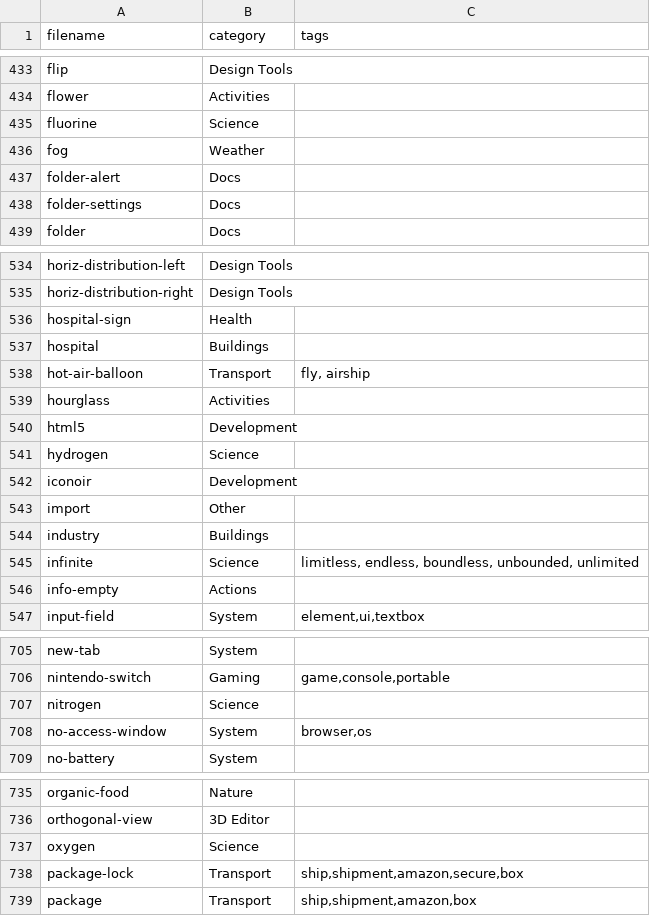
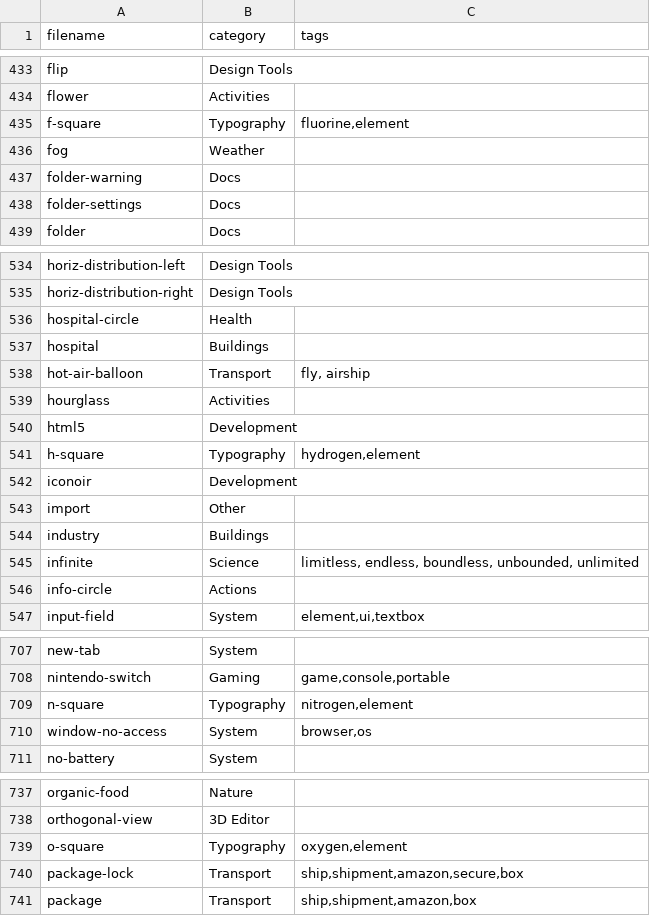
Before and after one commit to iconoir-icons/iconoir, a CSV file: iconoir.com/icons.csv, drawn as a sheet; only a part is shown, gaps mark what is left out; the diff covers the shown part only.

```diff
--- a/iconoir.com/icons.csv
+++ b/iconoir.com/icons.csv
@@ -434,5 +434,5 @@ filename,category,tags
 "flower","Activities",
-"fluorine","Science",
+"f-square","Typography","fluorine,element",
 "fog","Weather",
-"folder-alert","Docs",
+"folder-warning","Docs",
 "folder-settings","Docs",
@@ -535,3 +535,3 @@ filename,category,tags
 "horiz-distribution-right","Design Tools",
-"hospital-sign","Health",
+"hospital-circle","Health",
 "hospital","Buildings",
@@ -540,3 +540,3 @@ filename,category,tags
 "html5","Development",
-"hydrogen","Science",
+"h-square","Typography","hydrogen,element",
 "iconoir","Development",
@@ -545,3 +545,3 @@ filename,category,tags
 "infinite","Science","limitless, endless, boundless, unbounded, unlimited",
-"info-empty","Actions",
+"info-circle","Actions",
 "input-field","System","element,ui,textbox",
@@ -706,4 +708,4 @@ filename,category,tags
 "nintendo-switch","Gaming","game,console,portable",
-"nitrogen","Science",
-"no-access-window","System","browser,os",
+"n-square","Typography","nitrogen,element",
+"window-no-access","System","browser,os",
 "no-battery","System",
@@ -736,3 +738,3 @@ filename,category,tags
 "orthogonal-view","3D Editor",
-"oxygen","Science",
+"o-square","Typography","oxygen,element",
 "package-lock","Transport","ship,shipment,amazon,secure,box",
```
Also changed, not shown: 9 added rows, 9 removed rows and 34 edited cells elsewhere in this file, 51 other files.
